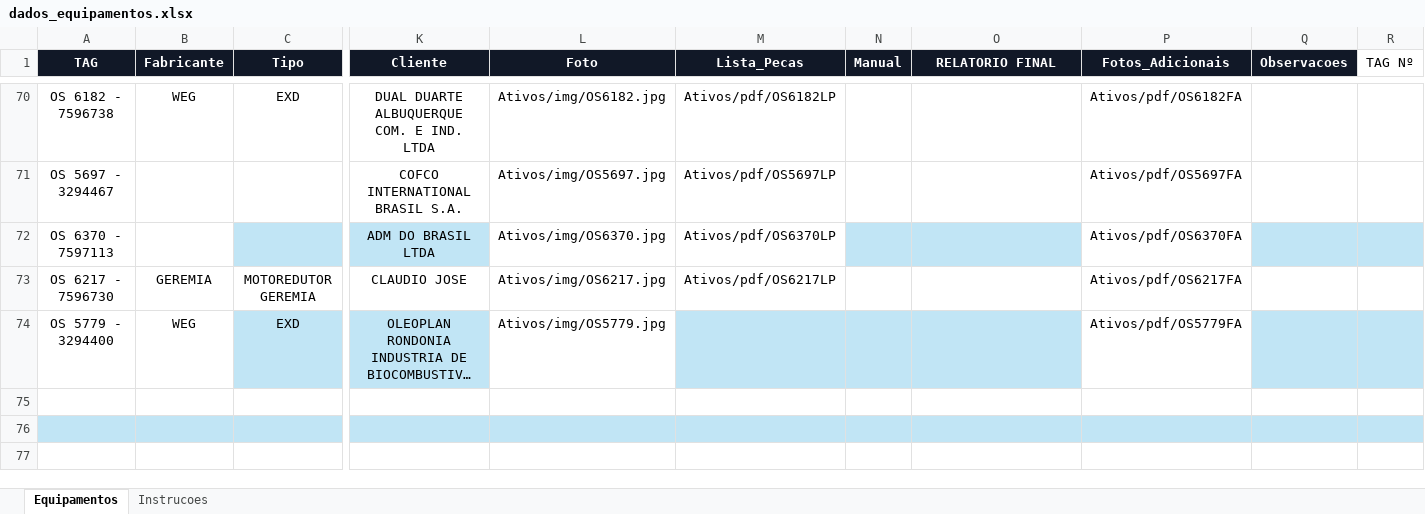
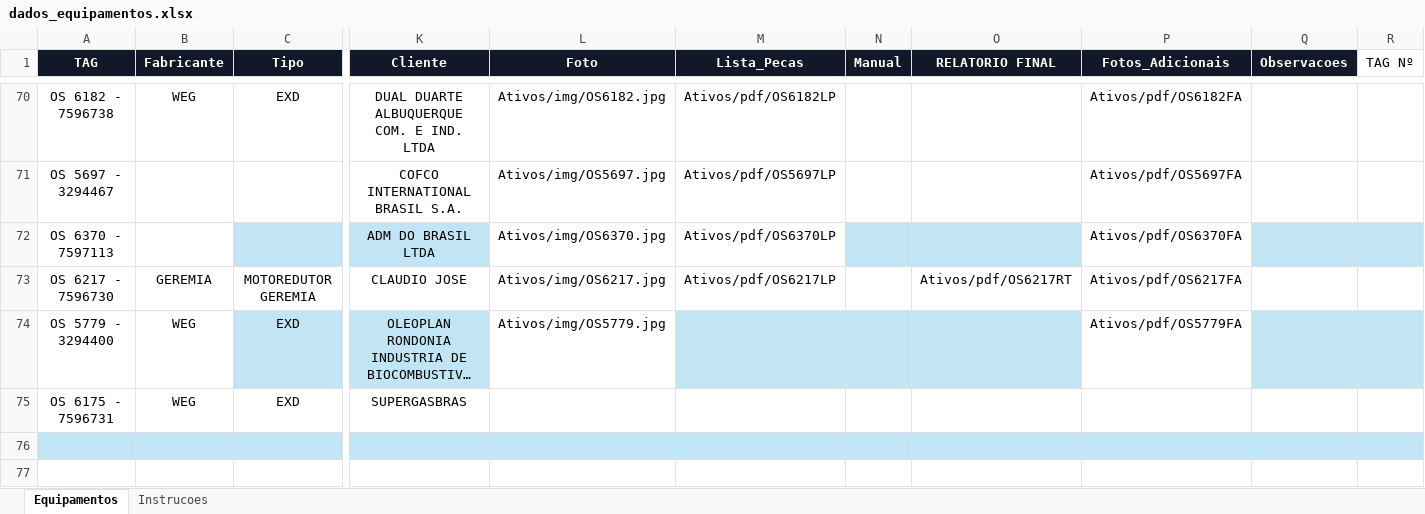
Before and after one commit to Gold-Redutores/MOTORES-CONCLUIDOS, an Excel workbook: dados_equipamentos.xlsx, sheet Equipamentos, drawn as a sheet; only a part is shown, gaps mark what is left out; long unchanged cells end in …; values as stored, in another font and other column widths than the file's, no borders; conditional formats and table styles not drawn; rows hold the shown columns only; the diff names each change by its address in the sheet, - before the commit and + after, or states it on an @@ line.

Commit message:
Add files via upload

```diff
--- a/dados_equipamentos.xlsx (sheet Equipamentos)
+++ b/dados_equipamentos.xlsx (sheet Equipamentos)
-O73 (RELATORIO FINAL): (empty)
+O73 (RELATORIO FINAL): Ativos/pdf/OS6217RT
-row 75: (empty)
+row 75: OS 6175 - 7596731 | WEG | EXD | SUPERGASBRAS
```
